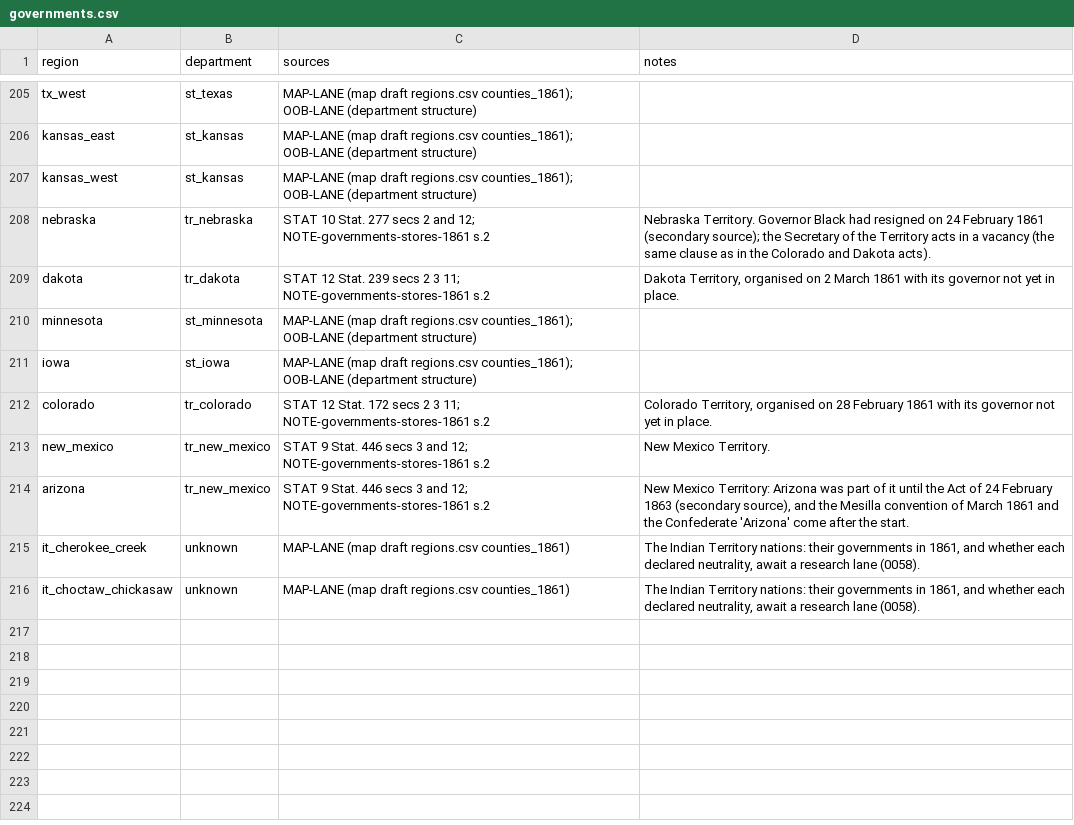
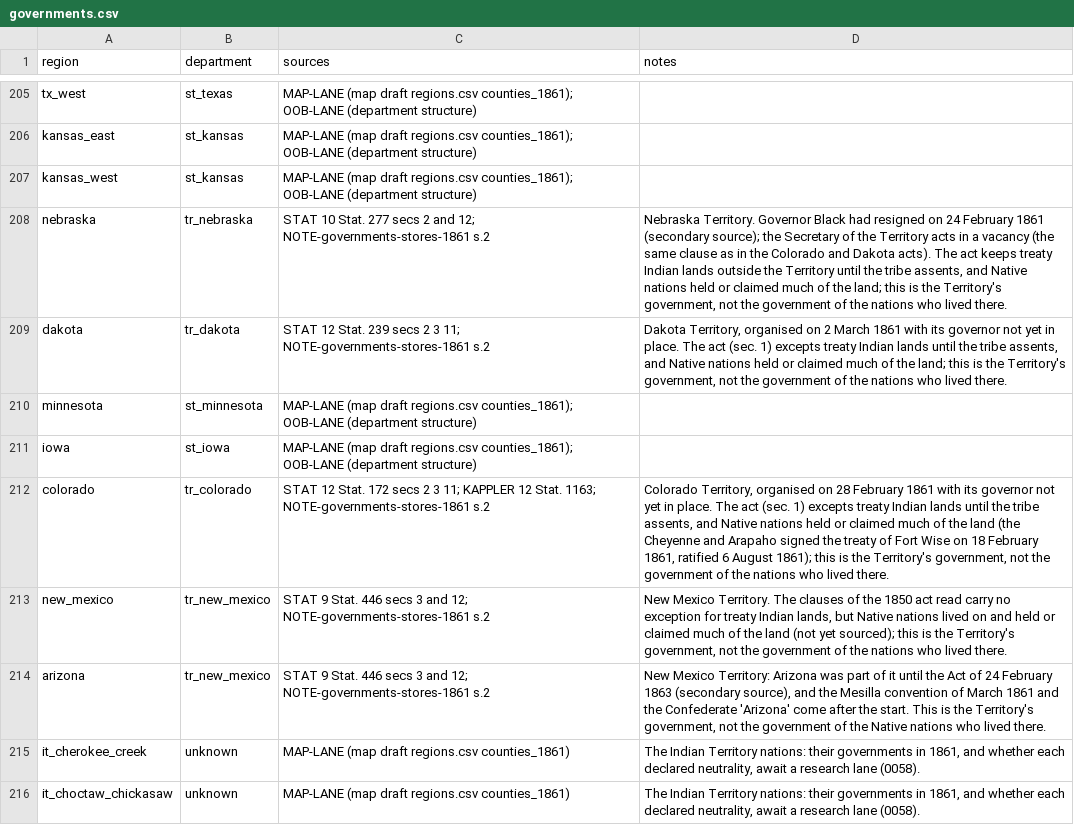
Before and after one commit to horkesh/Mandate, a CSV file: packs/union-1861/source/scenarios/march_1861/governments.csv, drawn as a sheet; only a part is shown, gaps mark what is left out.

```diff
--- a/packs/union-1861/source/scenarios/march_1861/governments.csv
+++ b/packs/union-1861/source/scenarios/march_1861/governments.csv
@@ -207,9 +207,9 @@ kansas_east,st_kansas,MAP-LANE (map draft regions.csv counties_1861); OOB-LANE (
 kansas_west,st_kansas,MAP-LANE (map draft regions.csv counties_1861); OOB-LANE (department structure),
-nebraska,tr_nebraska,STAT 10 Stat. 277 secs 2 and 12; NOTE-governments-stores-1861 s.2,"Nebraska Territory. Governor Black had resigned on 24 February 1861 (secondary source); the Secretary of the Territory acts in a vacancy (the same clause as in the Colorado and Dakota acts)."
-dakota,tr_dakota,STAT 12 Stat. 239 secs 2 3 11; NOTE-governments-stores-1861 s.2,"Dakota Territory, organised on 2 March 1861 with its governor not yet in place."
+nebraska,tr_nebraska,STAT 10 Stat. 277 secs 2 and 12; NOTE-governments-stores-1861 s.2,"Nebraska Territory. Governor Black had resigned on 24 February 1861 (secondary source); the Secretary of the Territory acts in a vacancy (the same clause as in the Colorado and Dakota acts). The act keeps treaty Indian lands outside the Territory until the tribe assents, and Native nations held or claimed much of the land; this is the Territory's government, not the government of the nations who lived there."
+dakota,tr_dakota,STAT 12 Stat. 239 secs 2 3 11; NOTE-governments-stores-1861 s.2,"Dakota Territory, organised on 2 March 1861 with its governor not yet in place. The act (sec. 1) excepts treaty Indian lands until the tribe assents, and Native nations held or claimed much of the land; this is the Territory's government, not the government of the nations who lived there."
 minnesota,st_minnesota,MAP-LANE (map draft regions.csv counties_1861); OOB-LANE (department structure),
 iowa,st_iowa,MAP-LANE (map draft regions.csv counties_1861); OOB-LANE (department structure),
-colorado,tr_colorado,STAT 12 Stat. 172 secs 2 3 11; NOTE-governments-stores-1861 s.2,"Colorado Territory, organised on 28 February 1861 with its governor not yet in place."
-new_mexico,tr_new_mexico,STAT 9 Stat. 446 secs 3 and 12; NOTE-governments-stores-1861 s.2,New Mexico Territory.
-arizona,tr_new_mexico,STAT 9 Stat. 446 secs 3 and 12; NOTE-governments-stores-1861 s.2,"New Mexico Territory: Arizona was part of it until the Act of 24 February 1863 (secondary source), and the Mesilla convention of March 1861 and the Confederate 'Arizona' come after the start."
+colorado,tr_colorado,STAT 12 Stat. 172 secs 2 3 11; KAPPLER 12 Stat. 1163; NOTE-governments-stores-1861 s.2,"Colorado Territory, organised on 28 February 1861 with its governor not yet in place. The act (sec. 1) excepts treaty Indian lands until the tribe assents, and Native nations held or claimed much of the land (the Cheyenne and Arapaho signed the treaty of Fort Wise on 18 February 1861, ratified 6 August 1861); this is the Territory's government, not the government of the nations who lived there."
+new_mexico,tr_new_mexico,STAT 9 Stat. 446 secs 3 and 12; NOTE-governments-stores-1861 s.2,"New Mexico Territory. The clauses of the 1850 act read carry no exception for treaty Indian lands, but Native nations lived on and held or claimed much of the land (not yet sourced); this is the Territory's government, not the government of the nations who lived there."
+arizona,tr_new_mexico,STAT 9 Stat. 446 secs 3 and 12; NOTE-governments-stores-1861 s.2,"New Mexico Territory: Arizona was part of it until the Act of 24 February 1863 (secondary source), and the Mesilla convention of March 1861 and the Confederate 'Arizona' come after the start. This is the Territory's government, not the government of the Native nations who lived there."
 it_cherokee_creek,unknown,MAP-LANE (map draft regions.csv counties_1861),"The Indian Territory nations: their governments in 1861, and whether each declared neutrality, await a research lane (0058)."
```
Also changed, not shown: packs/union-1861/source/drafts/map/regions.csv, packs/union-1861/source/scenarios/march_1861/control.csv, 6 other files.
